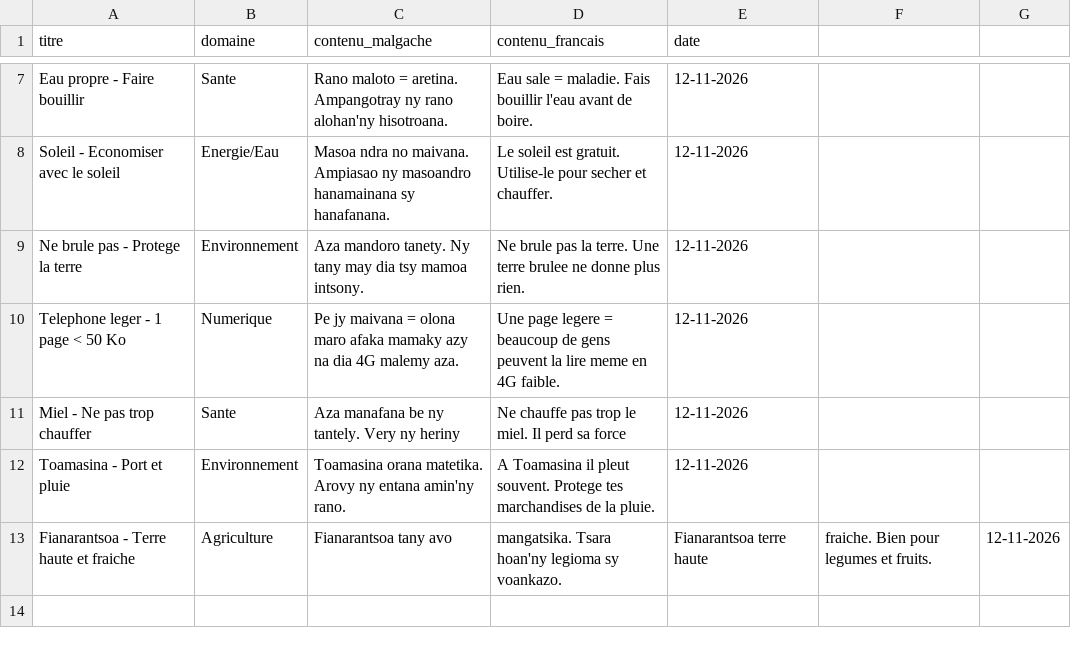
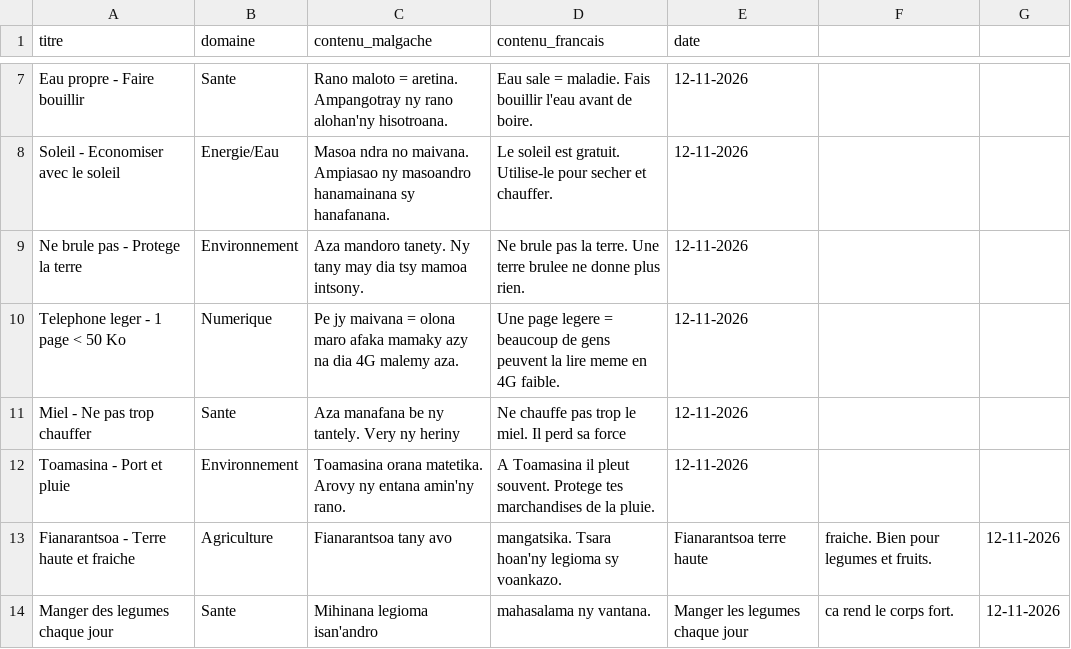
Before and after one commit to miantsaaaa/solutions-madagascar, a CSV file: BASE/savoirs.csv, drawn as a sheet; only a part is shown, gaps mark what is left out; the diff names each change by its address in the sheet, - before the commit and + after, or states it on an @@ line.

Commit message:
BASE Savoir 13 : Manger des legumes chaque jour, Sante, par Miantsa

```diff
--- a/BASE/savoirs.csv
+++ b/BASE/savoirs.csv
+row 14: Manger des legumes chaque jour | Sante | Mihinana legioma isan'andro | mahasalama ny vantana. | Manger les legumes chaque jour | ca rend le corps fort. | 12-11-2026
```
Also changed, not shown: BASE/historique.csv, 1 other file.
